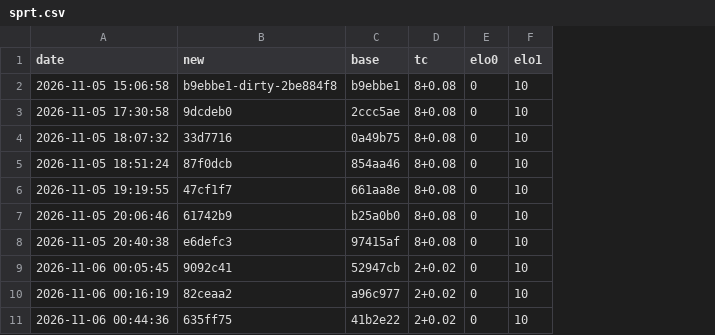
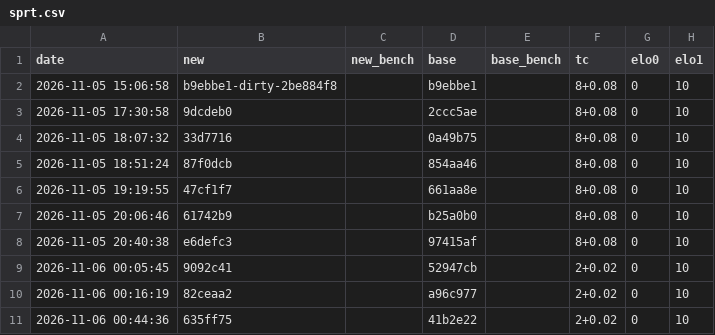
Before and after one commit to petergilmour1987/backrank, a CSV file: results/sprt.csv, drawn as a sheet; only a part is shown; the diff names each change by its address in the sheet, - before the commit and + after, or states it on an @@ line.

```diff
--- a/results/sprt.csv
+++ b/results/sprt.csv
+column C (new_bench), empty
+column E (base_bench), empty
```
Also changed, not shown: 11 other files.
